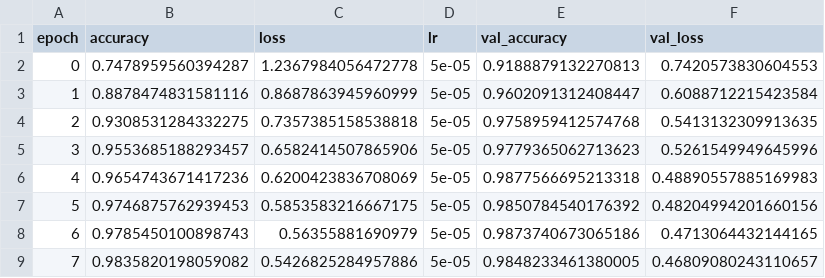
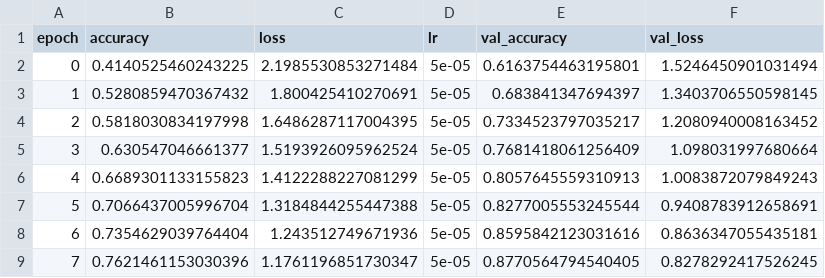
Before and after one commit to divy151005/traffic_sign_detection_gtsrb, a CSV file: models/resnet_log.csv, drawn as a sheet; only a part is shown; the diff covers the shown part only.

```diff
--- a/models/resnet_log.csv
+++ b/models/resnet_log.csv
@@ -1,9 +1,9 @@
 epoch,accuracy,loss,lr,val_accuracy,val_loss
-0,0.7478959560394287,1.2367984056472778,5e-05,0.9188879132270813,0.7420573830604553
-1,0.8878474831581116,0.8687863945960999,5e-05,0.9602091312408447,0.6088712215423584
-2,0.9308531284332275,0.7357385158538818,5e-05,0.9758959412574768,0.5413132309913635
-3,0.9553685188293457,0.6582414507865906,5e-05,0.9779365062713623,0.5261549949645996
-4,0.9654743671417236,0.6200423836708069,5e-05,0.9877566695213318,0.48890557885169983
-5,0.9746875762939453,0.5853583216667175,5e-05,0.9850784540176392,0.48204994201660156
-6,0.9785450100898743,0.56355881690979,5e-05,0.9873740673065186,0.4713064432144165
-7,0.9835820198059082,0.5426825284957886,5e-05,0.9848233461380005,0.46809080243110657
+0,0.4140525460243225,2.1985530853271484,5e-05,0.6163754463195801,1.5246450901031494
+1,0.5280859470367432,1.800425410270691,5e-05,0.683841347694397,1.3403706550598145
+2,0.5818030834197998,1.6486287117004395,5e-05,0.7334523797035217,1.2080940008163452
+3,0.630547046661377,1.5193926095962524,5e-05,0.7681418061256409,1.098031997680664
+4,0.6689301133155823,1.4122288227081299,5e-05,0.8057645559310913,1.0083872079849243
+5,0.7066437005996704,1.3184844255447388,5e-05,0.8277005553245544,0.9408783912658691
+6,0.7354629039764404,1.243512749671936,5e-05,0.8595842123031616,0.8636347055435181
+7,0.7621461153030396,1.1761196851730347,5e-05,0.8770564794540405,0.8278292417526245
```
Also changed, not shown: 64 edited cells elsewhere in this file, models/eff_log.csv, models/mobile_log.csv, 32 other files.
